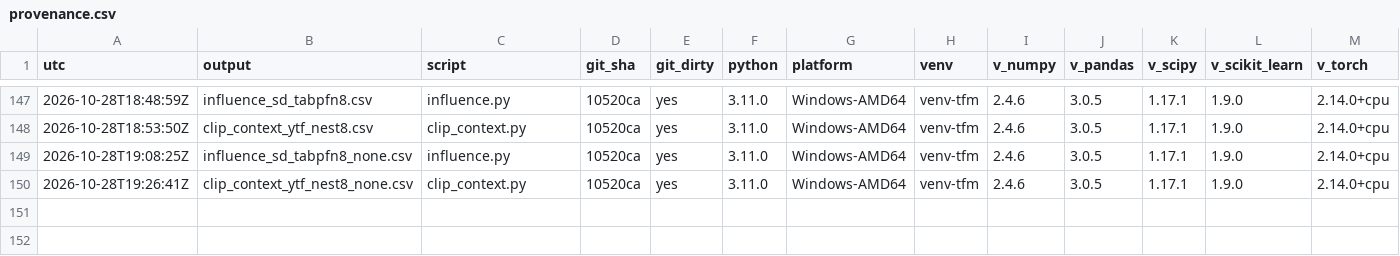
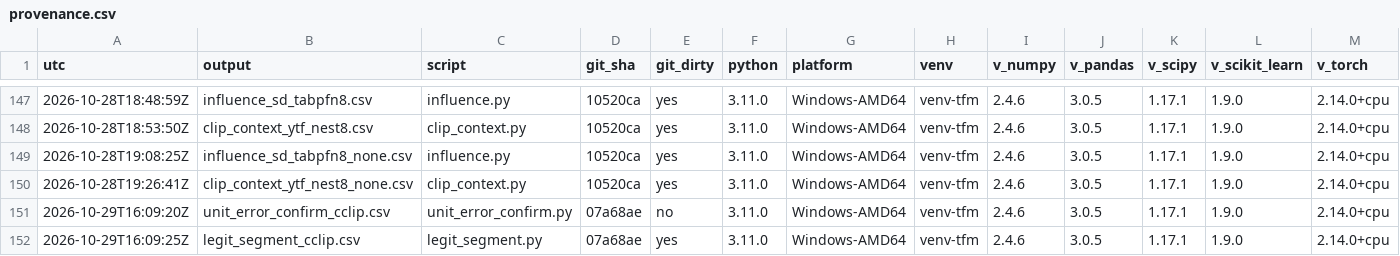
Before and after one commit to njaric03/tabular-foundation-model-tails, a CSV file: results/provenance.csv, drawn as a sheet; only a part is shown, gaps mark what is left out; rows hold the shown columns only; the diff names each change by its address in the sheet, - before the commit and + after, or states it on an @@ line.

```diff
--- a/results/provenance.csv
+++ b/results/provenance.csv
+row 151: 2026-10-29T16:09:20Z | unit_error_confirm_cclip.csv | unit_error_confirm.py | 07a68ae | no | 3.11.0 | Windows-AMD64 | venv-tfm | 2.4.6 | 3.0.5 | 1.17.1 | 1.9.0 | 2.14.0+cpu
+row 152: 2026-10-29T16:09:25Z | legit_segment_cclip.csv | legit_segment.py | 07a68ae | yes | 3.11.0 | Windows-AMD64 | venv-tfm | 2.4.6 | 3.0.5 | 1.17.1 | 1.9.0 | 2.14.0+cpu
```
Also changed, not shown: 5 other files.
